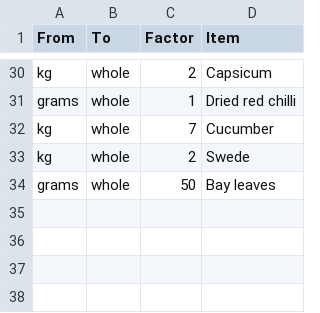
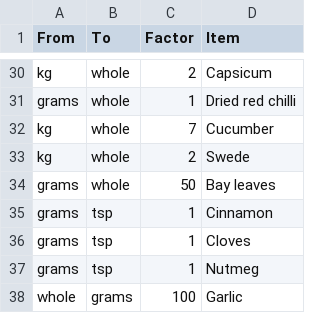
Before and after one commit to alexander-russell/recipes, a CSV file: conversions.csv, drawn as a sheet; only a part is shown, gaps mark what is left out.

```diff
--- a/conversions.csv
+++ b/conversions.csv
@@ -34 +34,5 @@ kg,whole,2,Swede
 grams,whole,50,Bay leaves
+grams,tsp,1,Cinnamon
+grams,tsp,1,Cloves
+grams,tsp,1,Nutmeg
+whole,grams,100,Garlic
```
Also changed, not shown: 4 other files.
